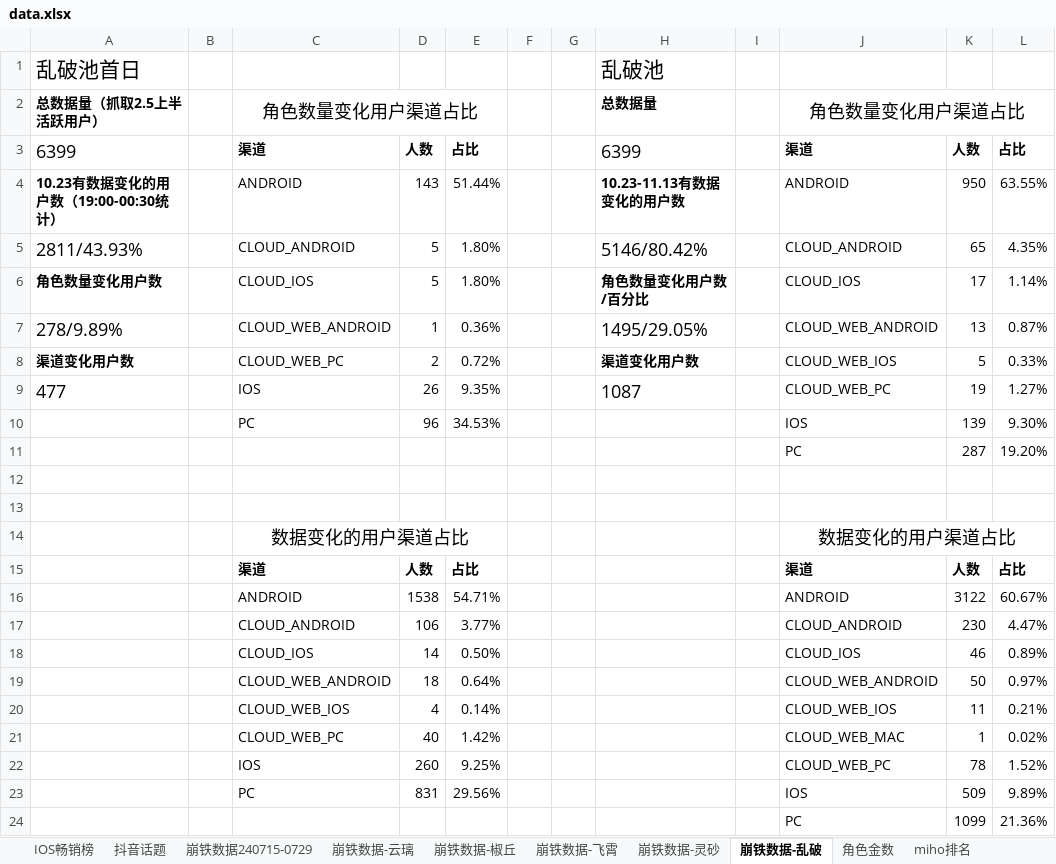
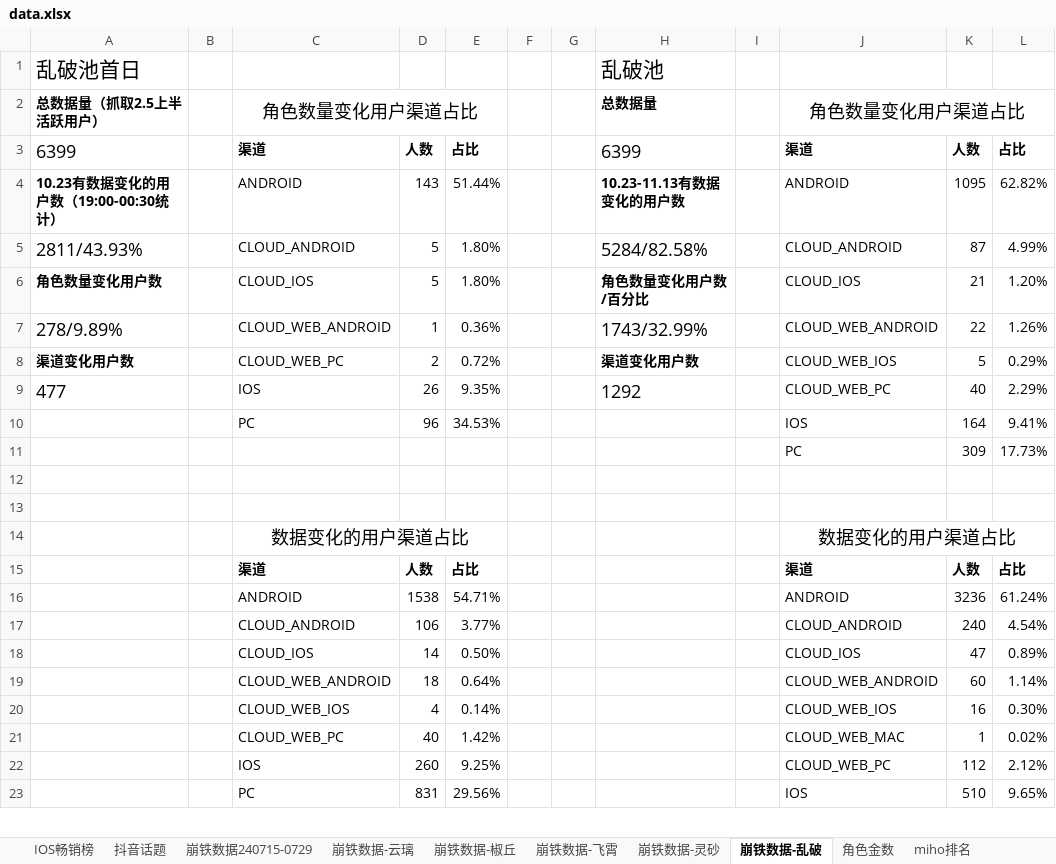
Before and after one commit to zq56745674/HSR_DATA_SERVER, an Excel workbook: doc/data.xlsx, sheet 崩铁数据-乱破, drawn as a sheet; only a part is shown; values as stored, in another font and other column widths than the file's, no borders; removed rows and columns are numbered as before the commit, all else as after; the diff covers the shown part only; the diff names each change by its address in the sheet, - before the commit and + after, or states it on an @@ line.

```diff
--- a/doc/data.xlsx (sheet 崩铁数据-乱破)
+++ b/doc/data.xlsx (sheet 崩铁数据-乱破)
-K4: 950
+K4: 1095
-L4: 63.55%
+L4: 62.82%
-H5: 5146/80.42%
+H5: 5284/82.58%
-K5: 65
+K5: 87
-L5: 4.35%
+L5: 4.99%
-K6: 17
+K6: 21
-L6: 1.14%
+L6: 1.20%
-H7: 1495/29.05%
+H7: 1743/32.99%
-K7: 13
+K7: 22
-L7: 0.87%
+L7: 1.26%
-L8: 0.33%
+L8: 0.29%
-H9: 1087
+H9: 1292
-K9: 19
+K9: 40
-L9: 1.27%
+L9: 2.29%
-K10: 139
+K10: 164
-L10: 9.30%
+L10: 9.41%
-row 11:  |  |  |  |  |  |  |  |  | PC | 287 | 19.20%
+row 11:  |  |  |  |  |  |  |  |  | PC | 309 | 17.73%
-K16: 3122
+K16: 3236
-L16: 60.67%
+L16: 61.24%
-K17: 230
+K17: 240
-L17: 4.47%
+L17: 4.54%
-K18: 46
+K18: 47
-K19: 50
+K19: 60
-L19: 0.97%
+L19: 1.14%
-K20: 11
+K20: 16
-L20: 0.21%
+L20: 0.30%
-K22: 78
+K22: 112
-L22: 1.52%
+L22: 2.12%
-K23: 509
+K23: 510
-L23: 9.89%
+L23: 9.65%
-row 24:  |  |  |  |  |  |  |  |  | PC | 1099 | 21.36%
```
Also changed, not shown: 1 added row elsewhere in this sheet, sheet IOS畅销榜, sheet miho排名, sheet miho日历, charts or pictures, doc/绝区零下载UID.xlsx.
